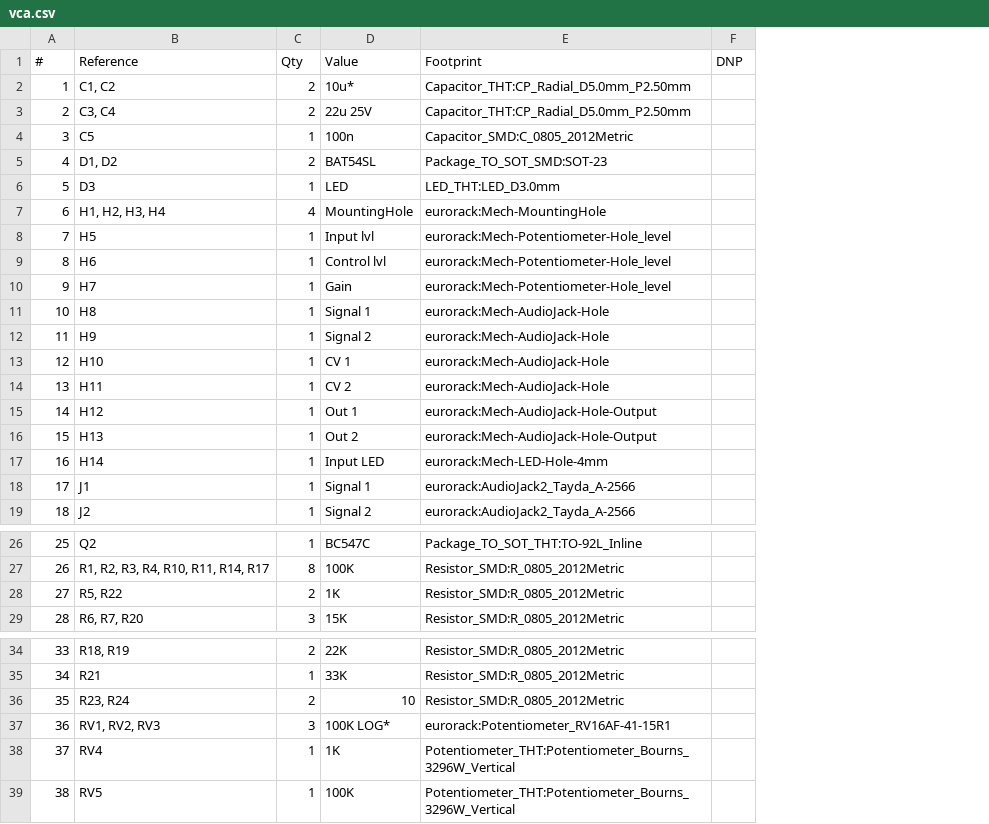
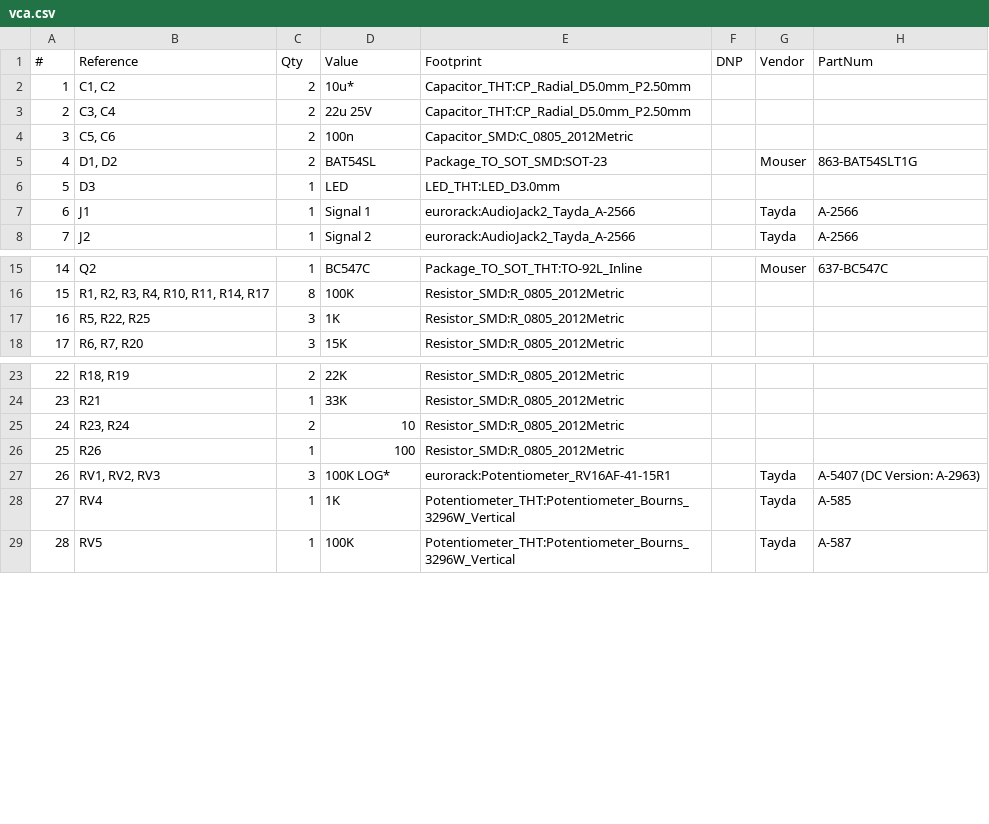
Before and after one commit to thismatters/EurorackVca, a CSV file: vca.csv, drawn as a sheet; only a part is shown, gaps mark what is left out; removed rows and columns are numbered as before the commit, all else as after; the diff names each change by its address in the sheet, - before the commit and + after, or states it on an @@ line.

```diff
--- a/vca.csv
+++ b/vca.csv
+column G (Vendor), rows 5-8: Mouser |  | Tayda | Tayda; row 15: Mouser; rows 27-29: all Tayda
+column H (PartNum), rows 5-8: 863-BAT54SLT1G |  | A-2566 | A-2566; row 15: 637-BC547C; rows 27-29: A-5407 (DC Version: A-2963) | A-585 | A-587
-B4 (Reference): C5
+B4 (Reference): C5, C6
-C4 (Qty): 1
+C4 (Qty): 2
-row 7: 6 | H1, H2, H3, H4 | 4 | MountingHole | eurorack:Mech-MountingHole
-row 8: 7 | H5 | 1 | Input lvl | eurorack:Mech-Potentiometer-Hole_level
-row 9: 8 | H6 | 1 | Control lvl | eurorack:Mech-Potentiometer-Hole_level
-row 10: 9 | H7 | 1 | Gain | eurorack:Mech-Potentiometer-Hole_level
-row 11: 10 | H8 | 1 | Signal 1 | eurorack:Mech-AudioJack-Hole
-row 12: 11 | H9 | 1 | Signal 2 | eurorack:Mech-AudioJack-Hole
-row 13: 12 | H10 | 1 | CV 1 | eurorack:Mech-AudioJack-Hole
-row 14: 13 | H11 | 1 | CV 2 | eurorack:Mech-AudioJack-Hole
-row 15: 14 | H12 | 1 | Out 1 | eurorack:Mech-AudioJack-Hole-Output
-row 16: 15 | H13 | 1 | Out 2 | eurorack:Mech-AudioJack-Hole-Output
-row 17: 16 | H14 | 1 | Input LED | eurorack:Mech-LED-Hole-4mm
@@ column A (#) renumbered from row 7 down @@
-B17 (Reference): R5, R22
+B17 (Reference): R5, R22, R25
-C17 (Qty): 2
+C17 (Qty): 3
+row 26: 25 | R26 | 1 | 100 | Resistor_SMD:R_0805_2012Metric
```
Also changed, not shown: 4 other files.
